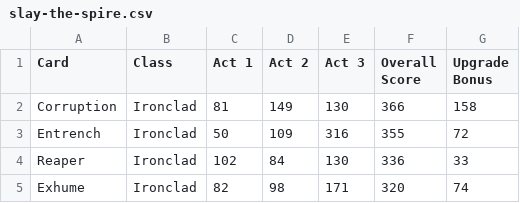
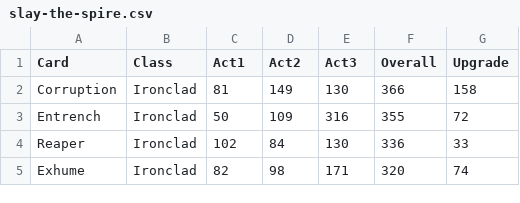
Before and after one commit to zhiyi-zhang-duke/PrepTheSpire, a CSV file: database/slay-the-spire.csv, drawn as a sheet; only a part is shown.

Commit message:
Changed schema to fit mongoDB collection fields, updated readme, added resolver for all the cards for a class

```diff
--- a/database/slay-the-spire.csv
+++ b/database/slay-the-spire.csv
@@ -1,2 +1,2 @@
-Card,Class,Act 1,Act 2,Act 3,Overall Score,Upgrade Bonus
+Card,Class,Act1,Act2,Act3,Overall,Upgrade
 Corruption,Ironclad,81,149,130,366,158
```
Also changed, not shown: 8 other files.
